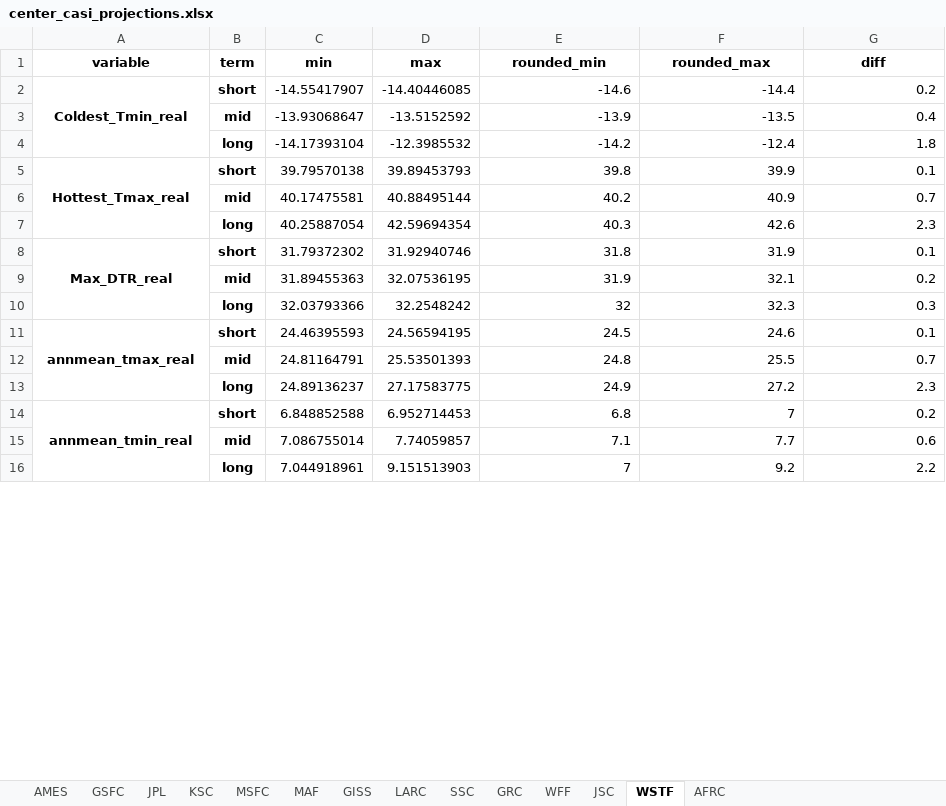
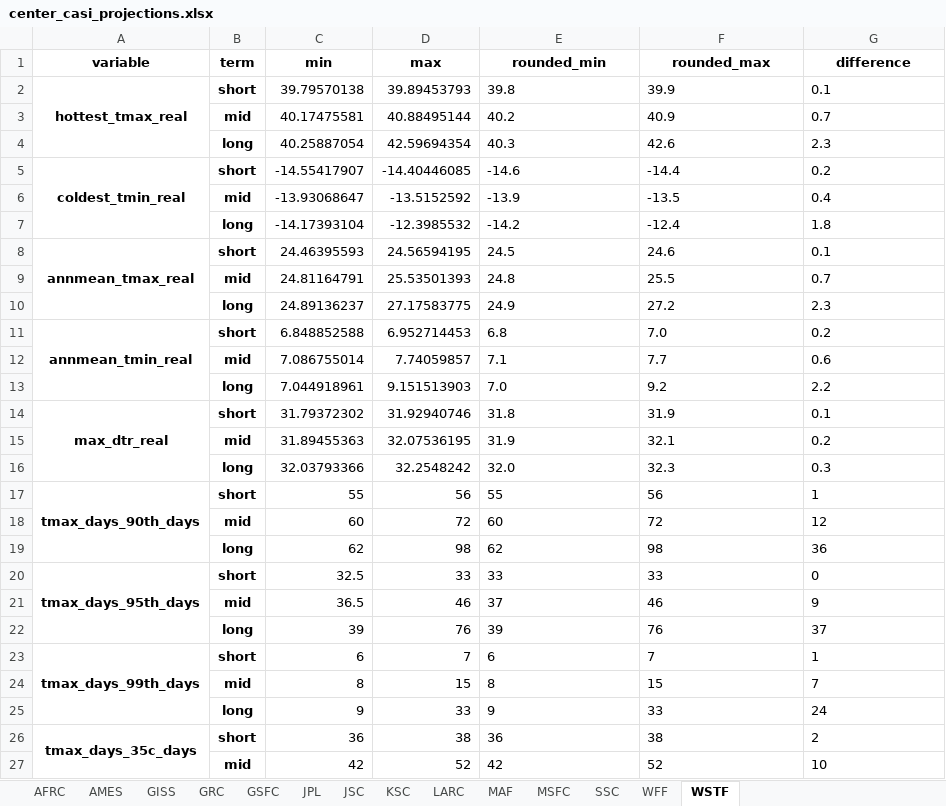
Before and after one commit to eugpoon/casi, an Excel workbook: data/center_casi_projections.xlsx, sheet WSTF, drawn as a sheet; only a part is shown; values as stored, in another font and other column widths than the file's, no borders; removed rows and columns are numbered as before the commit, all else as after; the diff covers the shown part only; the diff names each change by its address in the sheet, - before the commit and + after, or states it on an @@ line.

```diff
--- a/data/center_casi_projections.xlsx (sheet WSTF)
+++ b/data/center_casi_projections.xlsx (sheet WSTF)
@@ sheet tab order changed: AFRC | AMES | GISS | GRC | GSFC | JPL | JSC | KSC | LARC | MAF | MSFC | SSC | WFF | WSTF @@
-G1: diff
+G1: difference
+row 2: hottest_tmax_real | short | 39.79570138 | 39.89453793 | 39.8 | 39.9 | 0.1
@@ row 6 moved to row 3: mid @@
@@ row 7 moved to row 4: long @@
-A5 (variable): Coldest_Tmin_real
+A5 (variable): coldest_tmin_real
-E5:G7 alignment: right
+E5:G7 alignment: left
-row 5: Hottest_Tmax_real | short | 39.79570138 | 39.89453793 | 39.8 | 39.9 | 0.1
-row 8: Max_DTR_real | short | 31.79372302 | 31.92940746 | 31.8 | 31.9 | 0.1
-row 10:  | long | 32.03793366 | 32.2548242 | 32 | 32.3 | 0.3
-E8:G10 alignment: right
+E8:G10 alignment: left
-E11 alignment: right
+E11 alignment: left
-F11 (rounded_max): 7
+F11 (rounded_max): 7.0
-G11 alignment: right
+G11 alignment: left
-E12:G12 alignment: right
+E12:G12 alignment: left
-E13 (rounded_min): 7
+E13 (rounded_min): 7.0
-F13:G13 alignment: right
+F13:G13 alignment: left
+row 14: max_dtr_real | short | 31.79372302 | 31.92940746 | 31.8 | 31.9 | 0.1
@@ row 9 moved to row 15: mid @@
+row 16:  | long | 32.03793366 | 32.2548242 | 32.0 | 32.3 | 0.3
@@ row 38 moved to row 17: tmax_days_90th_days @@
@@ row 39 moved to row 18: mid @@
@@ row 40 moved to row 19: long @@
@@ row 41 moved to row 20: tmax_days_95th_days @@
@@ row 42 moved to row 21: mid @@
@@ row 43 moved to row 22: long @@
@@ row 44 moved to row 23: tmax_days_99th_days @@
@@ row 45 moved to row 24: mid @@
@@ row 46 moved to row 25: long @@
+row 26: tmax_days_35c_days | short | 36 | 38 | 36 | 38 | 2
@@ row 36 moved to row 27: mid @@
```
Also changed, not shown: 20 added rows, 3 removed rows, 5 moved rows and cell formats elsewhere in this sheet, sheet AMES, sheet WFF, sheet JPL, sheet MAF, sheet AFRC, sheet GRC, 7 more sheets, 2 other files.
